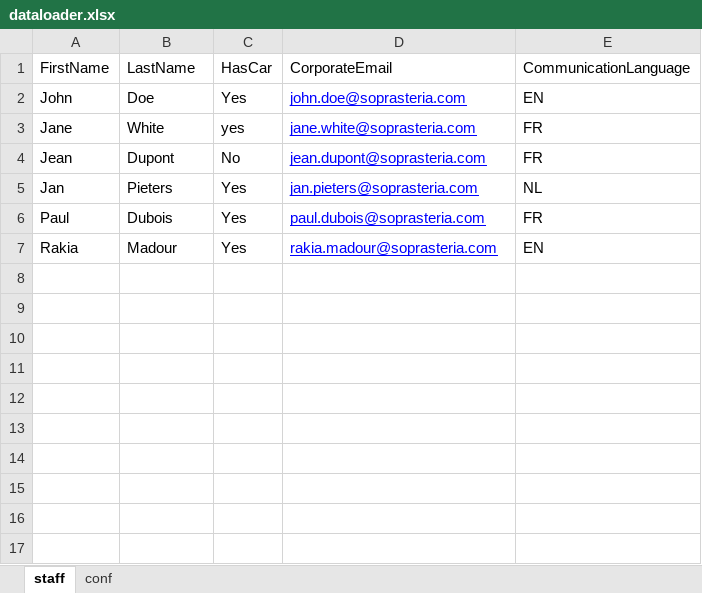
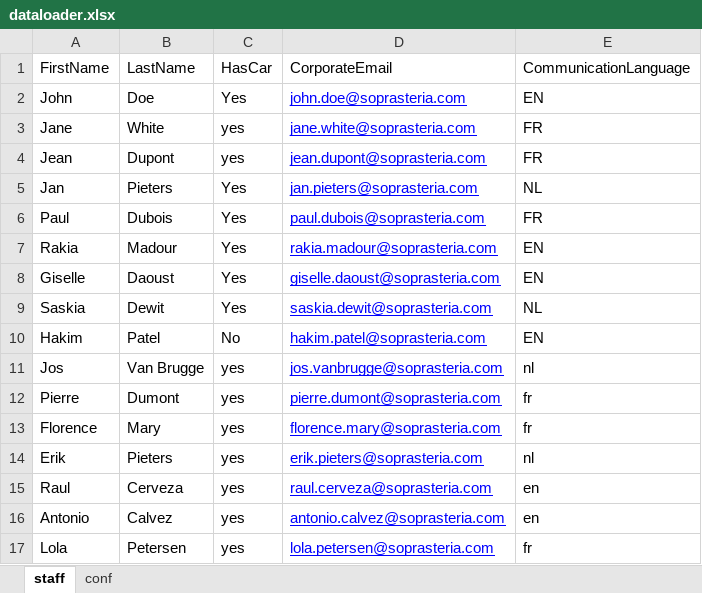
Before and after one commit to FeliciaMarlove/fleet, an Excel workbook: src/main/resources/dataloader.xlsx, sheet staff, drawn as a sheet; values as stored, in another font and other column widths than the file's, no borders; the diff names each change by its address in the sheet, - before the commit and + after, or states it on an @@ line.

Commit message:
Staff member update (hasCar) is written to Excel file

```diff
--- a/src/main/resources/dataloader.xlsx (sheet staff)
+++ b/src/main/resources/dataloader.xlsx (sheet staff)
-C4: No
+C4: yes
+row 8: Giselle | Daoust | Yes | giselle.daoust@soprasteria.com | EN
+row 9: Saskia | Dewit | Yes | saskia.dewit@soprasteria.com | NL
+row 10: Hakim | Patel | No | hakim.patel@soprasteria.com | EN
+row 11: Jos | Van Brugge | yes | jos.vanbrugge@soprasteria.com | nl
+row 12: Pierre | Dumont | yes | pierre.dumont@soprasteria.com | fr
+row 13: Florence | Mary | yes | florence.mary@soprasteria.com | fr
+row 14: Erik | Pieters | yes | erik.pieters@soprasteria.com | nl
+row 15: Raul | Cerveza | yes | raul.cerveza@soprasteria.com | en
+row 16: Antonio | Calvez | yes | antonio.calvez@soprasteria.com | en
+row 17: Lola | Petersen | yes | lola.petersen@soprasteria.com | fr
```
Also changed, not shown: 5 other files.
